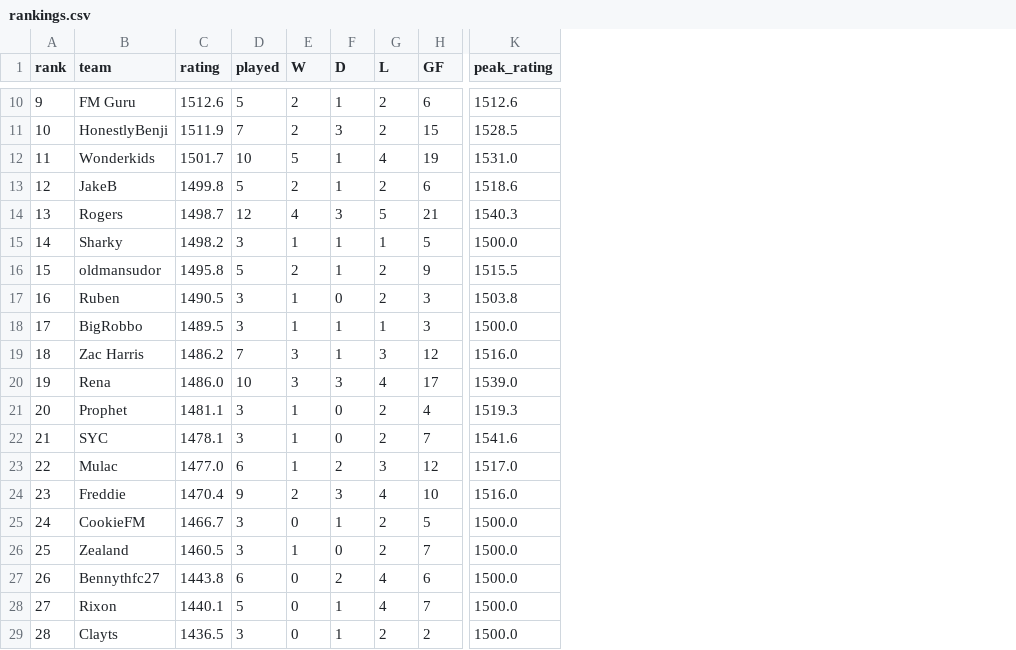
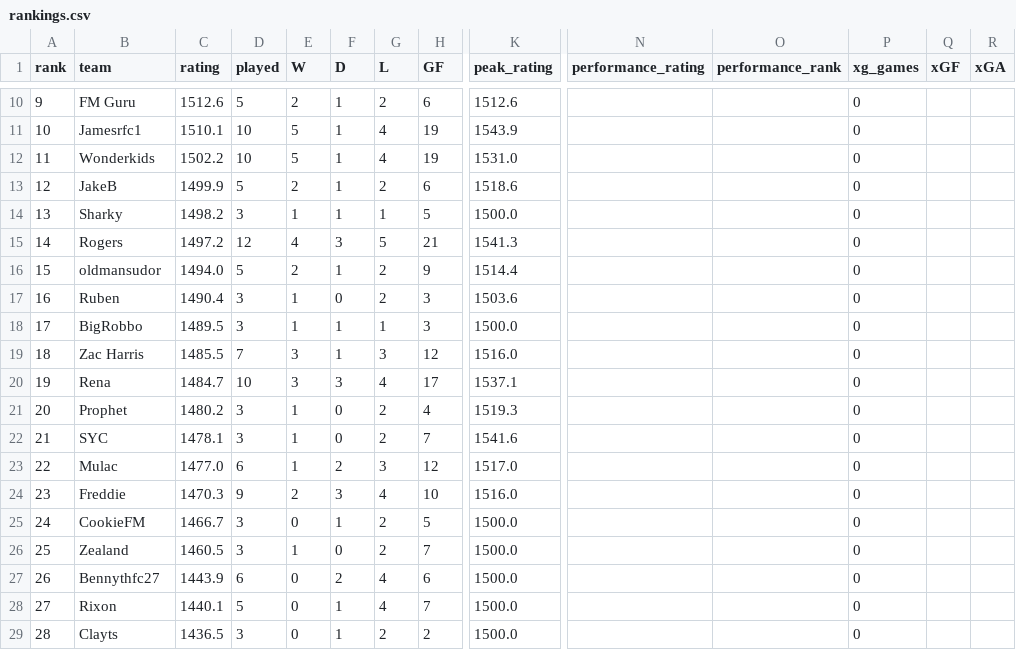
Before and after one commit to rogers1000/fm_draft, a CSV file: output/rankings.csv, drawn as a sheet; only a part is shown, gaps mark what is left out; removed rows and columns are numbered as before the commit, all else as after; rows hold the shown columns only; the diff covers the shown part only; the diff names each change by its address in the sheet, - before the commit and + after, or states it on an @@ line.

```diff
--- a/output/rankings.csv
+++ b/output/rankings.csv
+column N (performance_rating), empty
+column O (performance_rank), empty
+column P (xg_games), rows 10-14: all 0; rows 16-29: all 0
+column Q (xGF), empty
+column R (xGA), empty
-B11 (team): HonestlyBenji
+B11 (team): Jamesrfc1
-C11 (rating): 1511.9
+C11 (rating): 1510.1
-D11 (played): 7
+D11 (played): 10
-E11 (W): 2
+E11 (W): 5
-F11 (D): 3
+F11 (D): 1
-G11 (L): 2
+G11 (L): 4
-H11 (GF): 15
+H11 (GF): 19
-K11 (peak_rating): 1528.5
+K11 (peak_rating): 1543.9
-C12 (rating): 1501.7
+C12 (rating): 1502.2
-C13 (rating): 1499.8
+C13 (rating): 1499.9
-row 14: 13 | Rogers | 1498.7 | 12 | 4 | 3 | 5 | 21 | 1540.3
-A14 (rank): 14
+A14 (rank): 13
+row 15: 14 | Rogers | 1497.2 | 12 | 4 | 3 | 5 | 21 | 1541.3 |  |  | 0
-C16 (rating): 1495.8
+C16 (rating): 1494.0
-K16 (peak_rating): 1515.5
+K16 (peak_rating): 1514.4
-C17 (rating): 1490.5
+C17 (rating): 1490.4
-K17 (peak_rating): 1503.8
+K17 (peak_rating): 1503.6
-C19 (rating): 1486.2
+C19 (rating): 1485.5
-C20 (rating): 1486.0
+C20 (rating): 1484.7
-K20 (peak_rating): 1539.0
+K20 (peak_rating): 1537.1
-C21 (rating): 1481.1
+C21 (rating): 1480.2
-C24 (rating): 1470.4
+C24 (rating): 1470.3
-C27 (rating): 1443.8
+C27 (rating): 1443.9
```
Also changed, not shown: 1 added row, 1 removed row and 19 edited cells elsewhere in this file, output/predictions.csv, output/rating_history.csv.
